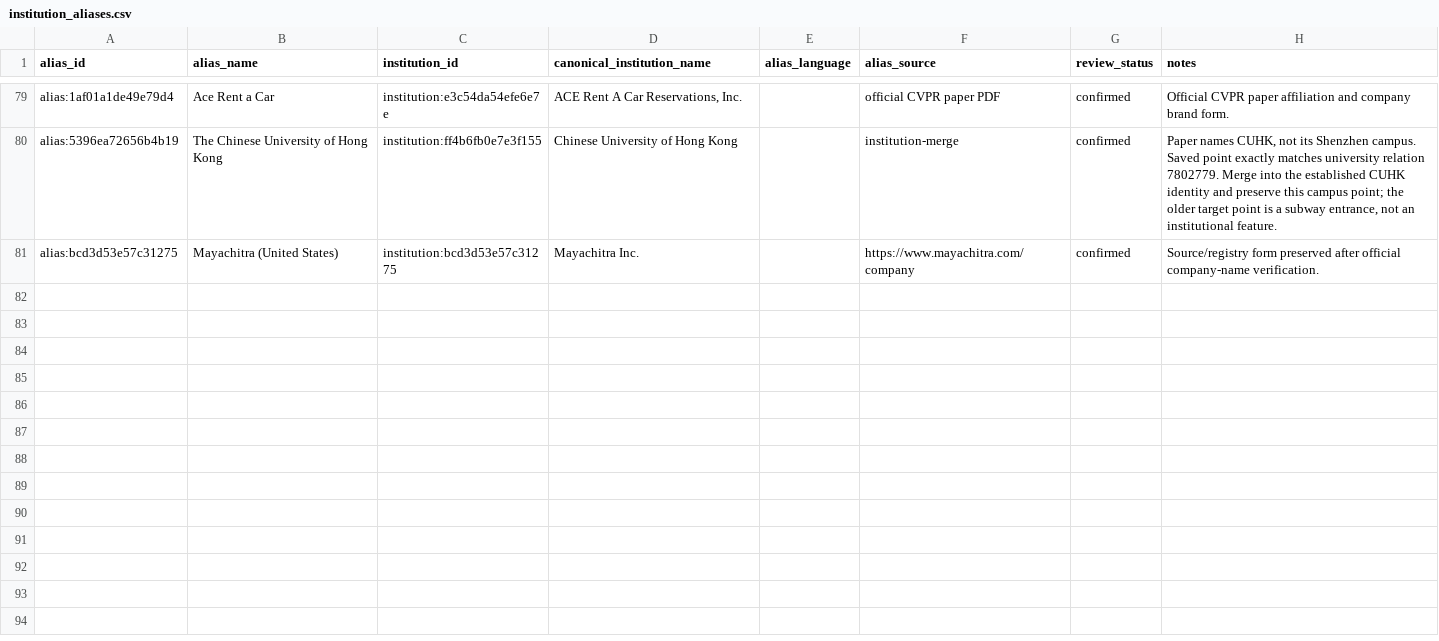
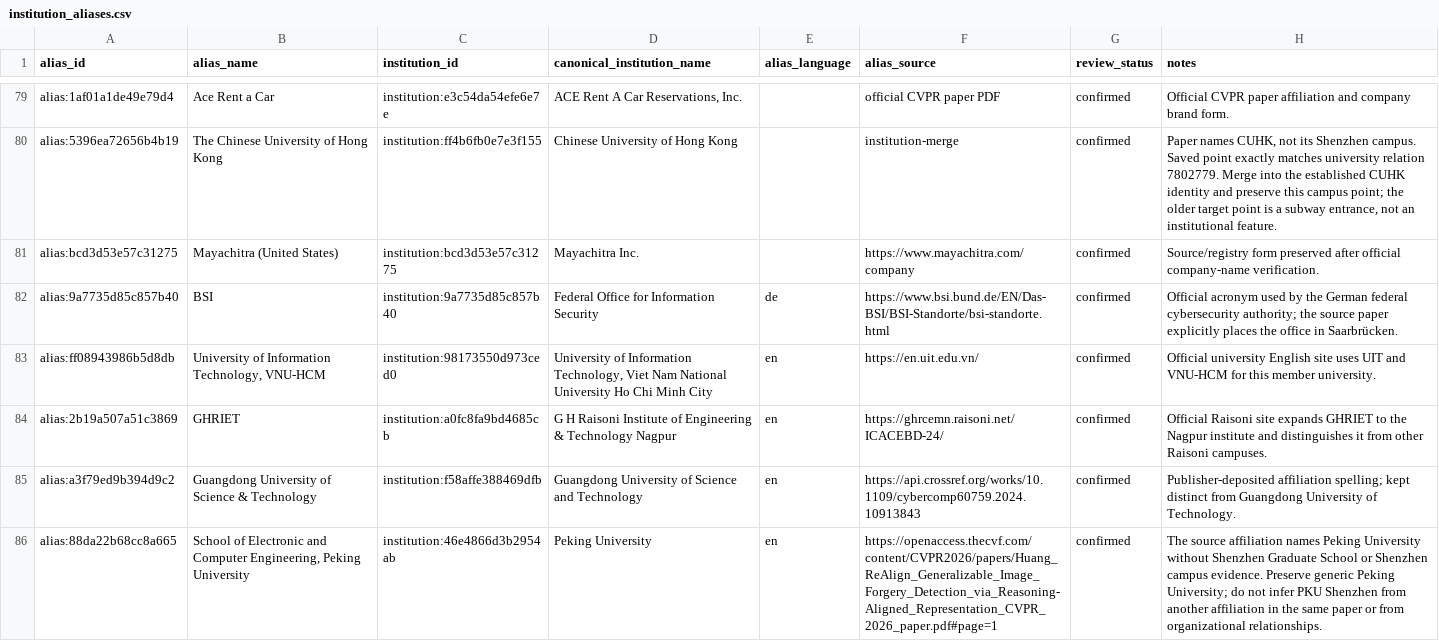
Before and after one commit to meiling-fdu/synthetic-image-research-map, a CSV file: data/curated/institution_aliases.csv, drawn as a sheet; only a part is shown, gaps mark what is left out.

```diff
--- a/data/curated/institution_aliases.csv
+++ b/data/curated/institution_aliases.csv
@@ -81 +81,6 @@ alias:5396ea72656b4b19,The Chinese University of Hong Kong,institution:ff4b6fb0e
 alias:bcd3d53e57c31275,Mayachitra (United States),institution:bcd3d53e57c31275,Mayachitra Inc.,,https://www.mayachitra.com/company,confirmed,Source/registry form preserved after official company-name verification.
+alias:9a7735d85c857b40,BSI,institution:9a7735d85c857b40,Federal Office for Information Security,de,https://www.bsi.bund.de/EN/Das-BSI/BSI-Standorte/bsi-standorte.html,confirmed,Official acronym used by the German federal cybersecurity authority; the source paper explicitly places the office in Saarbrücken.
+alias:ff08943986b5d8db,"University of Information Technology, VNU-HCM",institution:98173550d973ced0,"University of Information Technology, Viet Nam National University Ho Chi Minh City",en,https://en.uit.edu.vn/,confirmed,Official university English site uses UIT and VNU-HCM for this member university.
+alias:2b19a507a51c3869,GHRIET,institution:a0fc8fa9bd4685cb,G H Raisoni Institute of Engineering & Technology Nagpur,en,https://ghrcemn.raisoni.net/ICACEBD-24/,confirmed,Official Raisoni site expands GHRIET to the Nagpur institute and distinguishes it from other Raisoni campuses.
+alias:a3f79ed9b394d9c2,Guangdong University of Science & Technology,institution:f58affe388469dfb,Guangdong University of Science and Technology,en,https://api.crossref.org/works/10.1109/cybercomp60759.2024.10913843,confirmed,Publisher-deposited affiliation spelling; kept distinct from Guangdong University of Technology.
+alias:88da22b68cc8a665,"School of Electronic and Computer Engineering, Peking University",institution:46e4866d3b2954ab,Peking University,en,https://openaccess.thecvf.com/content/CVPR2026/papers/Huang_ReAlign_Generalizable_Image_Forgery_Detection_via_Reasoning-Aligned_Representation_CVPR_2026_paper.pdf#page=1,confirmed,The source affiliation names Peking University without Shenzhen Graduate School or Shenzhen campus evidence. Preserve generic Peking University; do not infer PKU Shenzhen from another affiliation in the same paper or from organizational relationships.
```
Also changed, not shown: data/curated/author_institution_mappings.csv, data/curated/papers.csv, 39 other files.
